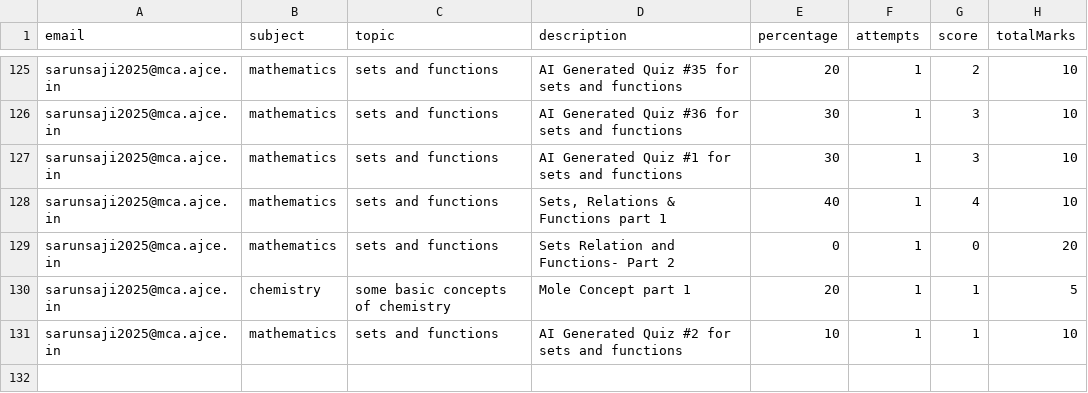
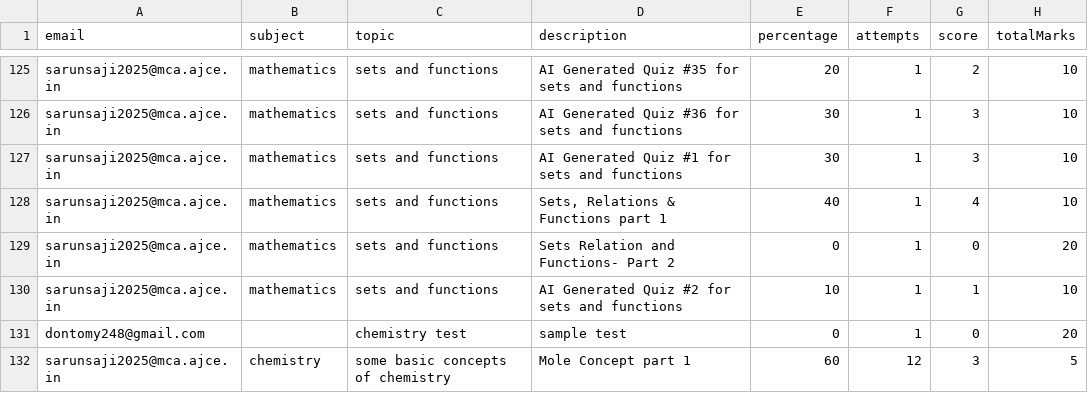
Before and after one commit to jeswin9567/eduraa_main, a CSV file: backend/uploads/csv/performance.csv, drawn as a sheet; only a part is shown, gaps mark what is left out; removed rows and columns are numbered as before the commit, all else as after; the diff names each change by its address in the sheet, - before the commit and + after, or states it on an @@ line.

```diff
--- a/backend/uploads/csv/performance.csv
+++ b/backend/uploads/csv/performance.csv
-row 130: sarunsaji2025@mca.ajce.in | chemistry | some basic concepts of chemistry | Mole Concept part 1 | 20 | 1 | 1 | 5
+row 131: dontomy248@gmail.com |  | chemistry test | sample test | 0 | 1 | 0 | 20
+row 132: sarunsaji2025@mca.ajce.in | chemistry | some basic concepts of chemistry | Mole Concept part 1 | 60 | 12 | 3 | 5
```
Also changed, not shown: 53 other files.
